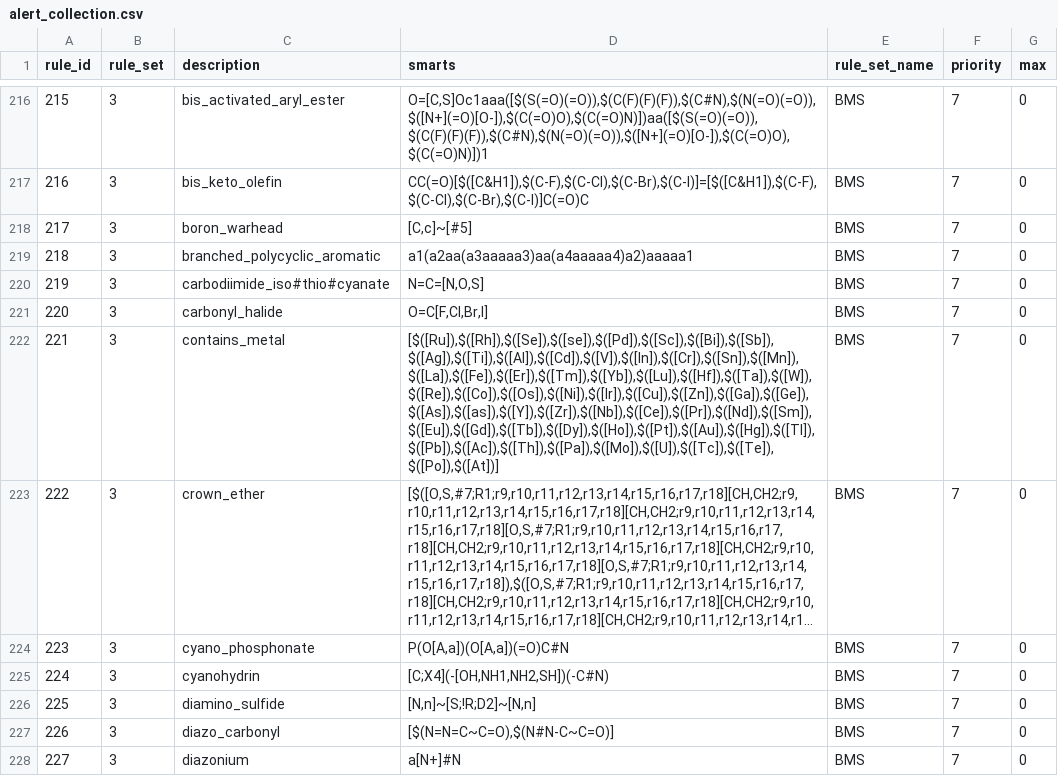
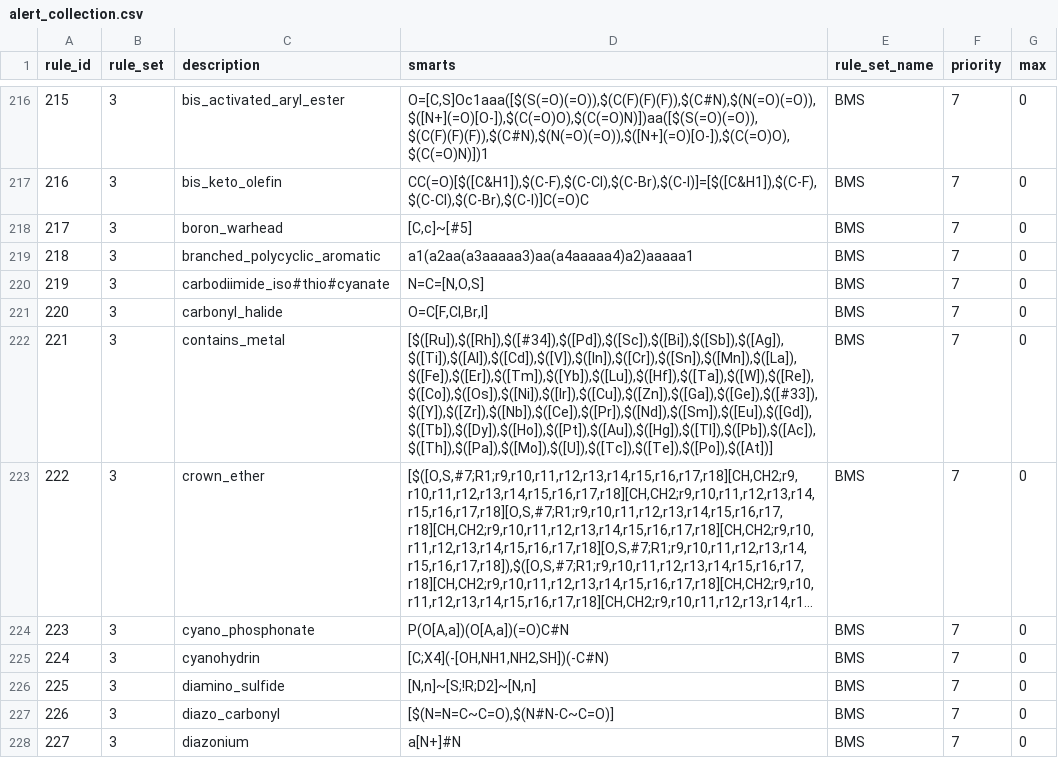
Before and after one commit to PatWalters/rd_filters, a CSV file: rd_filters/data/alert_collection.csv, drawn as a sheet; only a part is shown, gaps mark what is left out; long unchanged cells end in …; the diff names each change by its address in the sheet, - before the commit and + after, or states it on an @@ line.

Commit message:
Update alert_collection.csv
Edited rule 221, BMS "contains_metal" to remove lower case atomic symbols, replaced [Se],[se] with [#34] and [As][as] with [#33] this fixed issue #8

```diff
--- a/rd_filters/data/alert_collection.csv
+++ b/rd_filters/data/alert_collection.csv
-D222 (smarts): [$([Ru]),$([Rh]),$([Se]),$([se]),$([Pd]),$([Sc]),$([Bi]),$([Sb]),$([Ag]),$([Ti]),$([Al]),$([Cd]),$([V]),$([In]),$([Cr]),$([Sn]),$([Mn]),$([La]),$([Fe]),$([Er]),$([Tm]),$([Yb]),$([Lu]),$([Hf]),$([Ta]),$([W]),$([Re]),$([Co]),$([Os]),$([Ni]),$([Ir]),$([Cu]),$([Zn]),$([Ga]),$([Ge]),$([As]),$([as]),$([Y]),$([Zr]),$([Nb]),$([Ce]),$([Pr]),$([Nd]),$([Sm]),$([Eu]),$([Gd]),$([Tb]),$([Dy]),$([Ho]),$([Pt]),$([Au]),$([Hg]),$([Tl]),$([Pb]),$([Ac]),$([Th]),$([Pa]),$([Mo]),$([U]),$([Tc]),$([Te]),$([Po]),$([At])]
+D222 (smarts): [$([Ru]),$([Rh]),$([#34]),$([Pd]),$([Sc]),$([Bi]),$([Sb]),$([Ag]),$([Ti]),$([Al]),$([Cd]),$([V]),$([In]),$([Cr]),$([Sn]),$([Mn]),$([La]),$([Fe]),$([Er]),$([Tm]),$([Yb]),$([Lu]),$([Hf]),$([Ta]),$([W]),$([Re]),$([Co]),$([Os]),$([Ni]),$([Ir]),$([Cu]),$([Zn]),$([Ga]),$([Ge]),$([#33]),$([Y]),$([Zr]),$([Nb]),$([Ce]),$([Pr]),$([Nd]),$([Sm]),$([Eu]),$([Gd]),$([Tb]),$([Dy]),$([Ho]),$([Pt]),$([Au]),$([Hg]),$([Tl]),$([Pb]),$([Ac]),$([Th]),$([Pa]),$([Mo]),$([U]),$([Tc]),$([Te]),$([Po]),$([At])]
```
